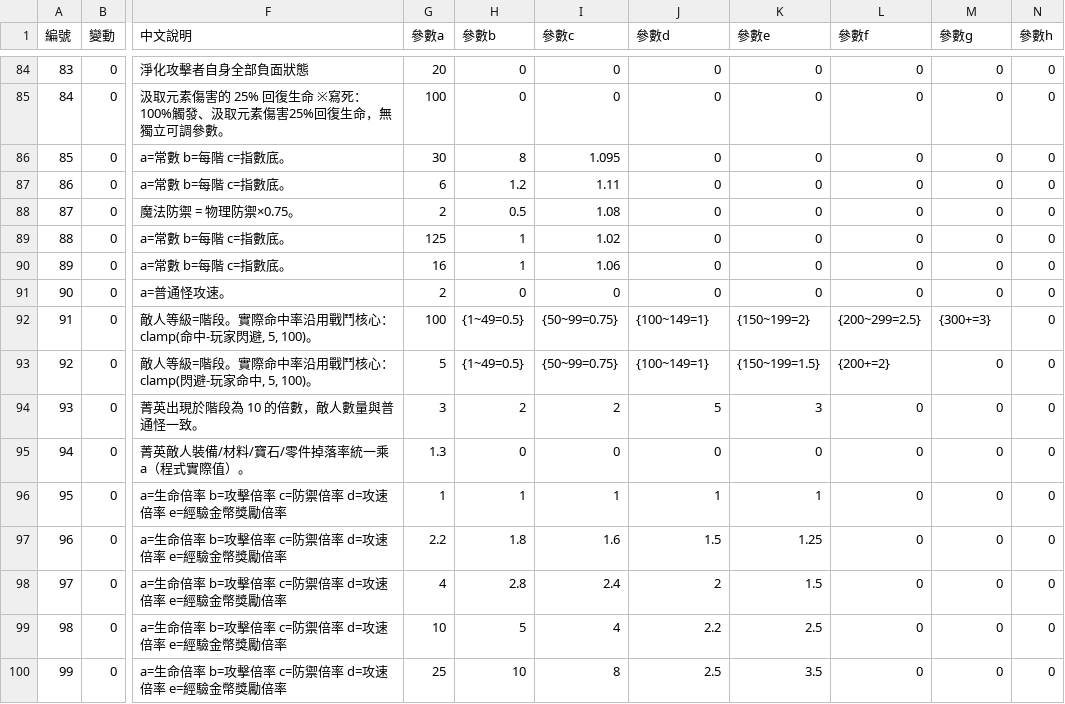
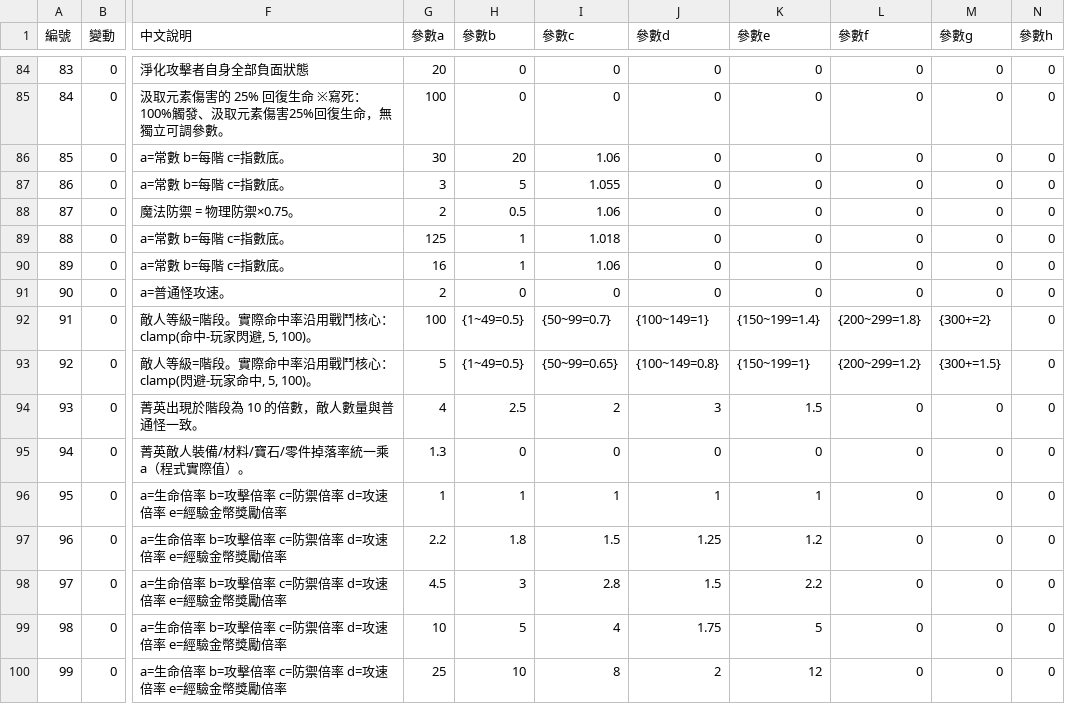
Before and after one commit to myKOF/Idle-RPG, a CSV file: config/CSV/game_parameters.csv, drawn as a sheet; only a part is shown, gaps mark what is left out; the diff covers the shown part only; the diff names each change by its address in the sheet, - before the commit and + after, or states it on an @@ line.

```diff
--- a/config/CSV/game_parameters.csv
+++ b/config/CSV/game_parameters.csv
-H86 (參數b): 8
+H86 (參數b): 20
-I86 (參數c): 1.095
+I86 (參數c): 1.06
-G87 (參數a): 6
+G87 (參數a): 3
-H87 (參數b): 1.2
+H87 (參數b): 5
-I87 (參數c): 1.11
+I87 (參數c): 1.055
-I88 (參數c): 1.08
+I88 (參數c): 1.06
-I89 (參數c): 1.02
+I89 (參數c): 1.018
-I92 (參數c): {50~99=0.75}
+I92 (參數c): {50~99=0.7}
-K92 (參數e): {150~199=2}
+K92 (參數e): {150~199=1.4}
-L92 (參數f): {200~299=2.5}
+L92 (參數f): {200~299=1.8}
-M92 (參數g): {300+=3}
+M92 (參數g): {300+=2}
-I93 (參數c): {50~99=0.75}
+I93 (參數c): {50~99=0.65}
-J93 (參數d): {100~149=1}
+J93 (參數d): {100~149=0.8}
-K93 (參數e): {150~199=1.5}
+K93 (參數e): {150~199=1}
-L93 (參數f): {200+=2}
+L93 (參數f): {200~299=1.2}
-M93 (參數g): 0
+M93 (參數g): {300+=1.5}
-G94 (參數a): 3
+G94 (參數a): 4
-H94 (參數b): 2
+H94 (參數b): 2.5
-J94 (參數d): 5
+J94 (參數d): 3
-K94 (參數e): 3
+K94 (參數e): 1.5
-I97 (參數c): 1.6
+I97 (參數c): 1.5
-J97 (參數d): 1.5
+J97 (參數d): 1.25
-K97 (參數e): 1.25
+K97 (參數e): 1.2
-G98 (參數a): 4
+G98 (參數a): 4.5
-H98 (參數b): 2.8
+H98 (參數b): 3
-I98 (參數c): 2.4
+I98 (參數c): 2.8
-J98 (參數d): 2
+J98 (參數d): 1.5
-K98 (參數e): 1.5
+K98 (參數e): 2.2
-J99 (參數d): 2.2
+J99 (參數d): 1.75
-K99 (參數e): 2.5
+K99 (參數e): 5
-J100 (參數d): 2.5
+J100 (參數d): 2
-K100 (參數e): 3.5
+K100 (參數e): 12
```
Also changed, not shown: 44 edited cells elsewhere in this file, config/CSV/Equipment_Affix.csv, 2 other files.
